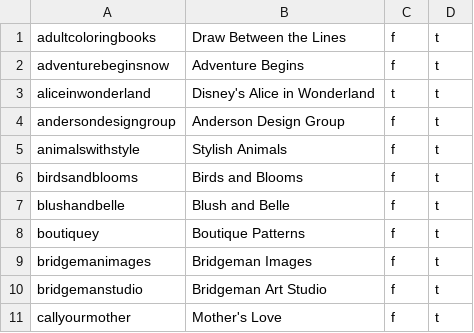
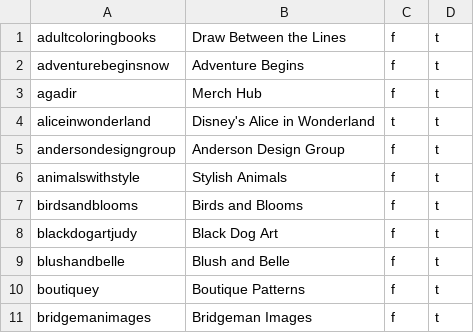
Before and after one commit to Phuong39/fbdServer-v2, a CSV file: data/stores.csv, drawn as a sheet; only a part is shown; the shorter side is filled out with more unchanged rows; the diff names each change by its address in the sheet, - before the commit and + after, or states it on an @@ line.

Commit message:
Add two more stores

```diff
--- a/data/stores.csv
+++ b/data/stores.csv
+row 3: agadir | Merch Hub | f | t
+row 8: blackdogartjudy | Black Dog Art | f | t
```
